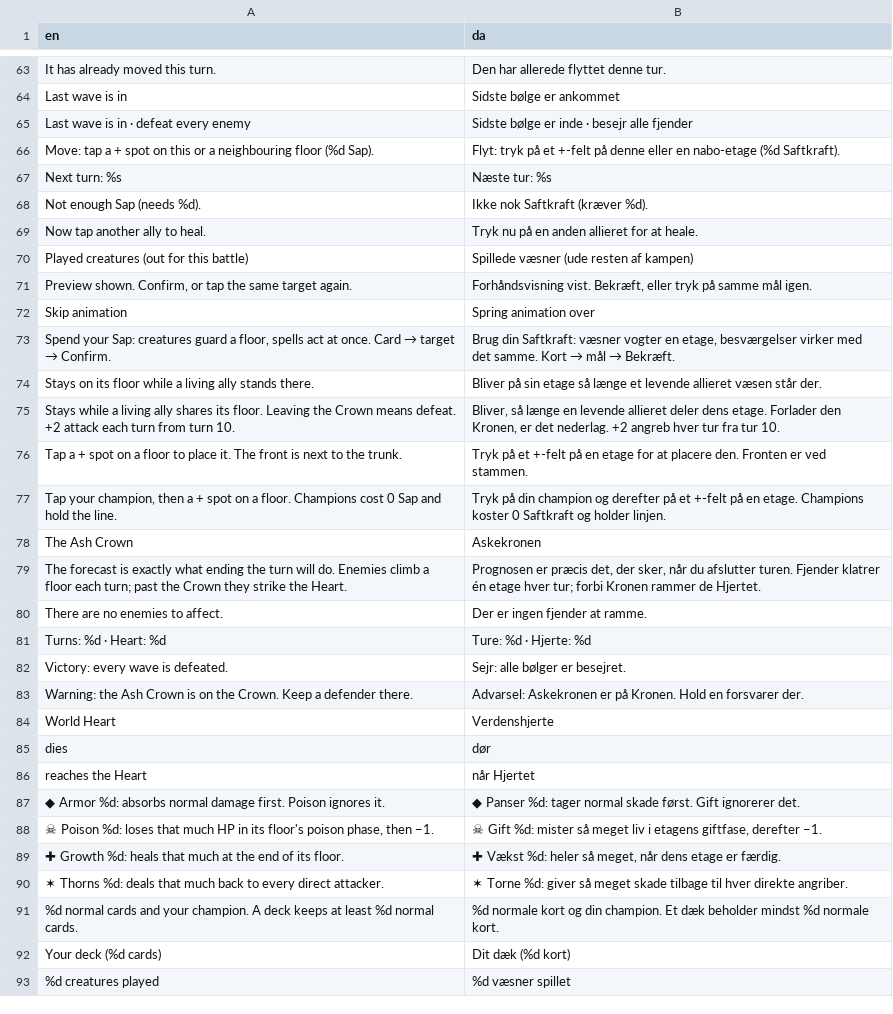
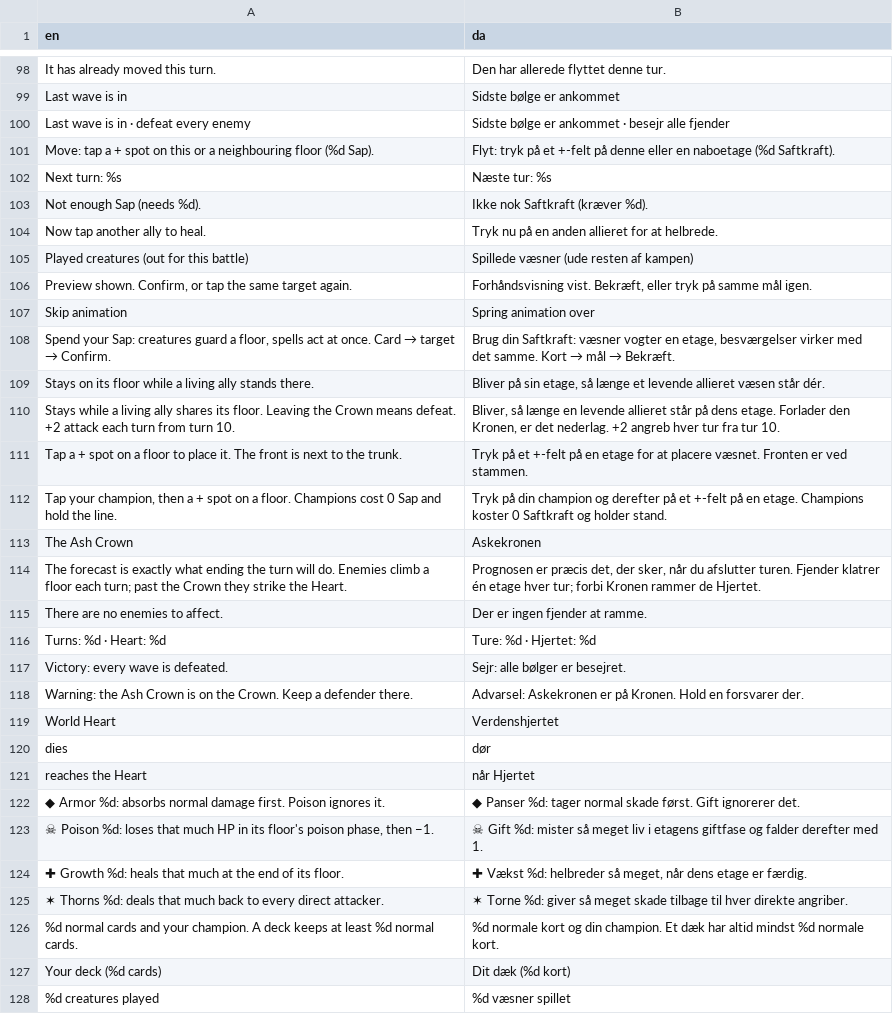
Before and after one commit to sebastianlistfeirup/Lastroot, a CSV file: localization/translations.csv, drawn as a sheet; only a part is shown, gaps mark what is left out; the diff covers the shown part only.

```diff
--- a/localization/translations.csv
+++ b/localization/translations.csv
@@ -64,7 +99,7 @@ It has already moved this turn.,Den har allerede flyttet denne tur.
 Last wave is in,Sidste bølge er ankommet
-Last wave is in · defeat every enemy,Sidste bølge er inde · besejr alle fjender
-Move: tap a + spot on this or a neighbouring floor (%d Sap).,Flyt: tryk på et +-felt på denne eller en nabo-etage (%d Saftkraft).
+Last wave is in · defeat every enemy,Sidste bølge er ankommet · besejr alle fjender
+Move: tap a + spot on this or a neighbouring floor (%d Sap).,Flyt: tryk på et +-felt på denne eller en naboetage (%d Saftkraft).
 Next turn: %s,Næste tur: %s
 Not enough Sap (needs %d).,Ikke nok Saftkraft (kræver %d).
-Now tap another ally to heal.,Tryk nu på en anden allieret for at heale.
+Now tap another ally to heal.,Tryk nu på en anden allieret for at helbrede.
 Played creatures (out for this battle),Spillede væsner (ude resten af kampen)
@@ -73,6 +108,6 @@ Skip animation,Spring animation over
 "Spend your Sap: creatures guard a floor, spells act at once. Card → target → Confirm.","Brug din Saftkraft: væsner vogter en etage, besværgelser virker med det samme. Kort → mål → Bekræft."
-Stays on its floor while a living ally stands there.,Bliver på sin etage så længe et levende allieret væsen står der.
-Stays while a living ally shares its floor. Leaving the Crown means defeat. +2 attack each turn from turn 10.,"Bliver, så længe en levende allieret deler dens etage. Forlader den Kronen, er det nederlag. +2 angreb hver tur fra tur 10."
-Tap a + spot on a floor to place it. The front is next to the trunk.,Tryk på et +-felt på en etage for at placere den. Fronten er ved stammen.
-"Tap your champion, then a + spot on a floor. Champions cost 0 Sap and hold the line.",Tryk på din champion og derefter på et +-felt på en etage. Champions koster 0 Saftkraft og holder linjen.
+Stays on its floor while a living ally stands there.,"Bliver på sin etage, så længe et levende allieret væsen står dér."
+Stays while a living ally shares its floor. Leaving the Crown means defeat. +2 attack each turn from turn 10.,"Bliver, så længe en levende allieret står på dens etage. Forlader den Kronen, er det nederlag. +2 angreb hver tur fra tur 10."
+Tap a + spot on a floor to place it. The front is next to the trunk.,Tryk på et +-felt på en etage for at placere væsnet. Fronten er ved stammen.
+"Tap your champion, then a + spot on a floor. Champions cost 0 Sap and hold the line.",Tryk på din champion og derefter på et +-felt på en etage. Champions koster 0 Saftkraft og holder stand.
 The Ash Crown,Askekronen
@@ -80,6 +115,6 @@ The forecast is exactly what ending the turn will do. Enemies climb a floor each
 There are no enemies to affect.,Der er ingen fjender at ramme.
-Turns: %d · Heart: %d,Ture: %d · Hjerte: %d
+Turns: %d · Heart: %d,Ture: %d · Hjertet: %d
 Victory: every wave is defeated.,Sejr: alle bølger er besejret.
 Warning: the Ash Crown is on the Crown. Keep a defender there.,Advarsel: Askekronen er på Kronen. Hold en forsvarer der.
-World Heart,Verdenshjerte
+World Heart,Verdenshjertet
 dies,dør
@@ -87,6 +122,6 @@ reaches the Heart,når Hjertet
 ◆ Armor %d: absorbs normal damage first. Poison ignores it.,◆ Panser %d: tager normal skade først. Gift ignorerer det.
-"☠ Poison %d: loses that much HP in its floor's poison phase, then −1.","☠ Gift %d: mister så meget liv i etagens giftfase, derefter −1."
-✚ Growth %d: heals that much at the end of its floor.,"✚ Vækst %d: heler så meget, når dens etage er færdig."
+"☠ Poison %d: loses that much HP in its floor's poison phase, then −1.",☠ Gift %d: mister så meget liv i etagens giftfase og falder derefter med 1.
+✚ Growth %d: heals that much at the end of its floor.,"✚ Vækst %d: helbreder så meget, når dens etage er færdig."
 ✶ Thorns %d: deals that much back to every direct attacker.,✶ Torne %d: giver så meget skade tilbage til hver direkte angriber.
-%d normal cards and your champion. A deck keeps at least %d normal cards.,%d normale kort og din champion. Et dæk beholder mindst %d normale kort.
+%d normal cards and your champion. A deck keeps at least %d normal cards.,%d normale kort og din champion. Et dæk har altid mindst %d normale kort.
 Your deck (%d cards),Dit dæk (%d kort)
```
Also changed, not shown: 35 added rows and 53 edited cells elsewhere in this file, 5 other files.
